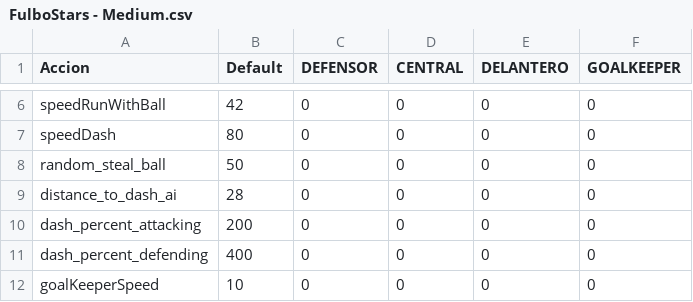
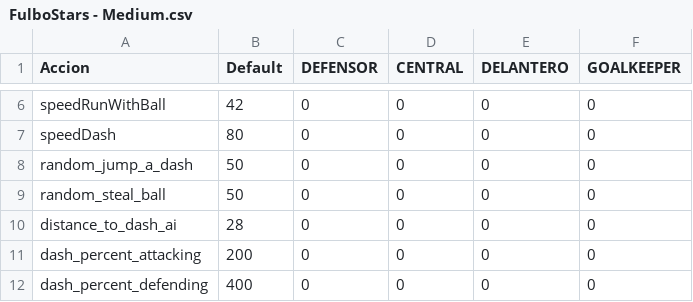
Before and after one commit to pontura/futbol, a CSV file: Assets/StreamingAssets/stats/FulboStars - Medium.csv, drawn as a sheet; only a part is shown, gaps mark what is left out; the shorter side is filled out with more unchanged rows.

```diff
--- a/Assets/StreamingAssets/stats/FulboStars - Medium.csv
+++ b/Assets/StreamingAssets/stats/FulboStars - Medium.csv
@@ -7,2 +7,3 @@ speedRunWithBall,42,0,0,0,0
 speedDash,80,0,0,0,0
+random_jump_a_dash,50,0,0,0,0
 random_steal_ball,50,0,0,0,0
```
Also changed, not shown: Assets/StreamingAssets/stats/FulboStars - Easy.csv, Assets/StreamingAssets/stats/FulboStars - Hard.csv, 23 other files.
